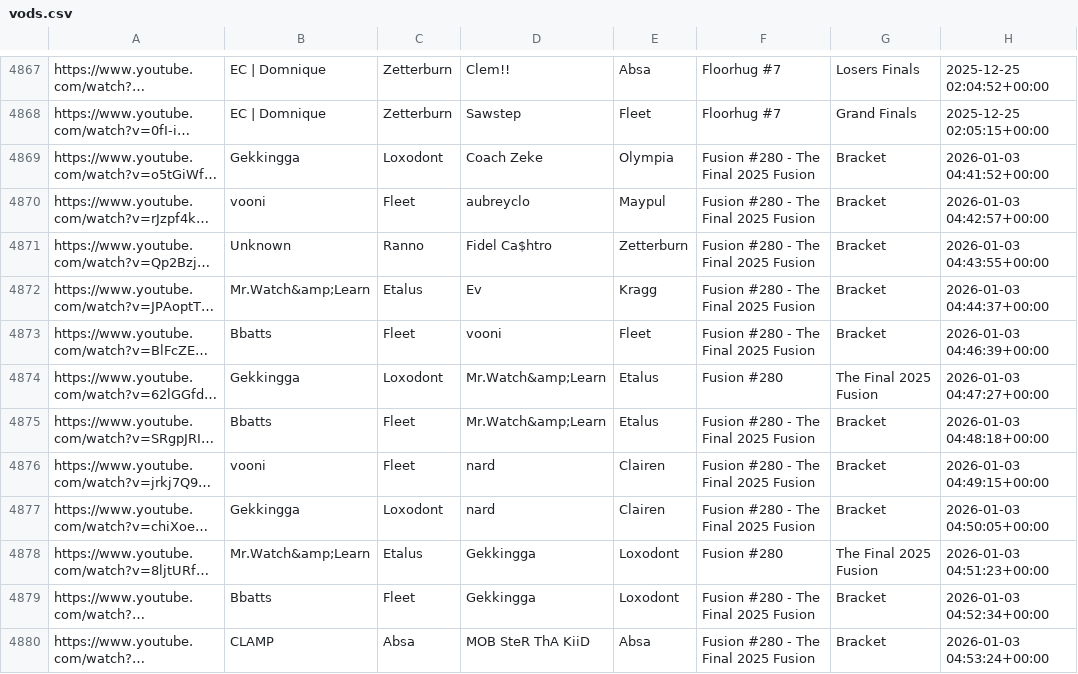
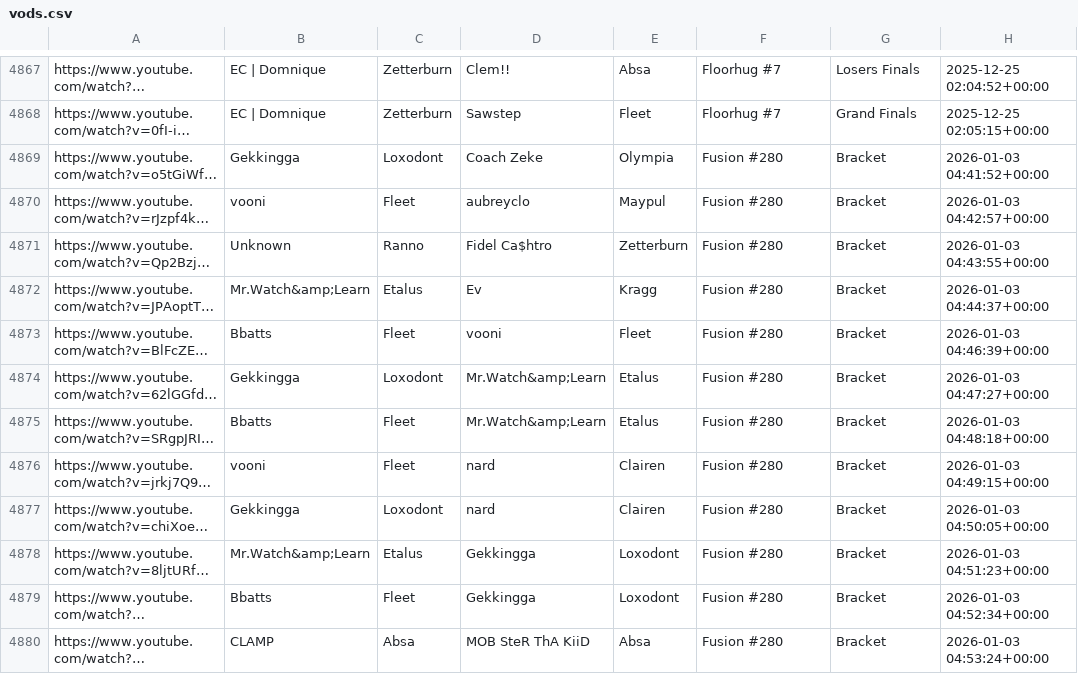
Before and after one commit to akbiggs/vods2, a CSV file: data/vods.csv, drawn as a sheet; only a part is shown, gaps mark what is left out; long unchanged cells end in …; the diff names each change by its address in the sheet, - before the commit and + after, or states it on an @@ line.

Commit message:
fixed fusion 280 data

```diff
--- a/data/vods.csv
+++ b/data/vods.csv
-F4869:F4873: Fusion #280 - The Final 2025 Fusion
+F4869:F4873: Fusion #280
-G4874: The Final 2025 Fusion
+G4874: Bracket
-F4875:F4877: Fusion #280 - The Final 2025 Fusion
+F4875:F4877: Fusion #280
-G4878: The Final 2025 Fusion
+G4878: Bracket
-F4879:F4880: Fusion #280 - The Final 2025 Fusion
+F4879:F4880: Fusion #280
```
